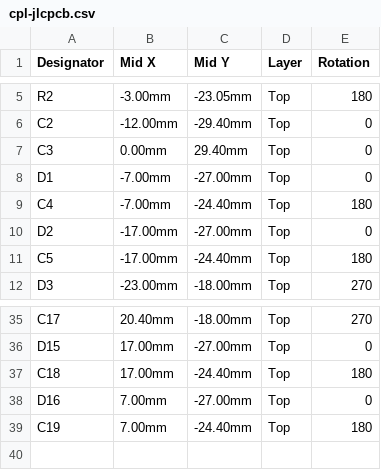
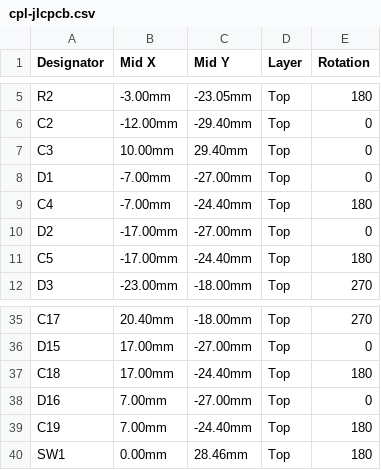
Before and after one commit to vancityactivist/bzzy, a CSV file: hardware/led-ring/fab/cpl-jlcpcb.csv, drawn as a sheet; only a part is shown, gaps mark what is left out.

```diff
--- a/hardware/led-ring/fab/cpl-jlcpcb.csv
+++ b/hardware/led-ring/fab/cpl-jlcpcb.csv
@@ -6,3 +6,3 @@ R2,-3.00mm,-23.05mm,Top,180
 C2,-12.00mm,-29.40mm,Top,0
-C3,0.00mm,29.40mm,Top,0
+C3,10.00mm,29.40mm,Top,0
 D1,-7.00mm,-27.00mm,Top,0
@@ -39 +39,2 @@ D16,7.00mm,-27.00mm,Top,0
 C19,7.00mm,-24.40mm,Top,180
+SW1,0.00mm,28.46mm,Top,180
```
Also changed, not shown: hardware/led-ring/fab/bom-jlcpcb.csv, 16 other files.
